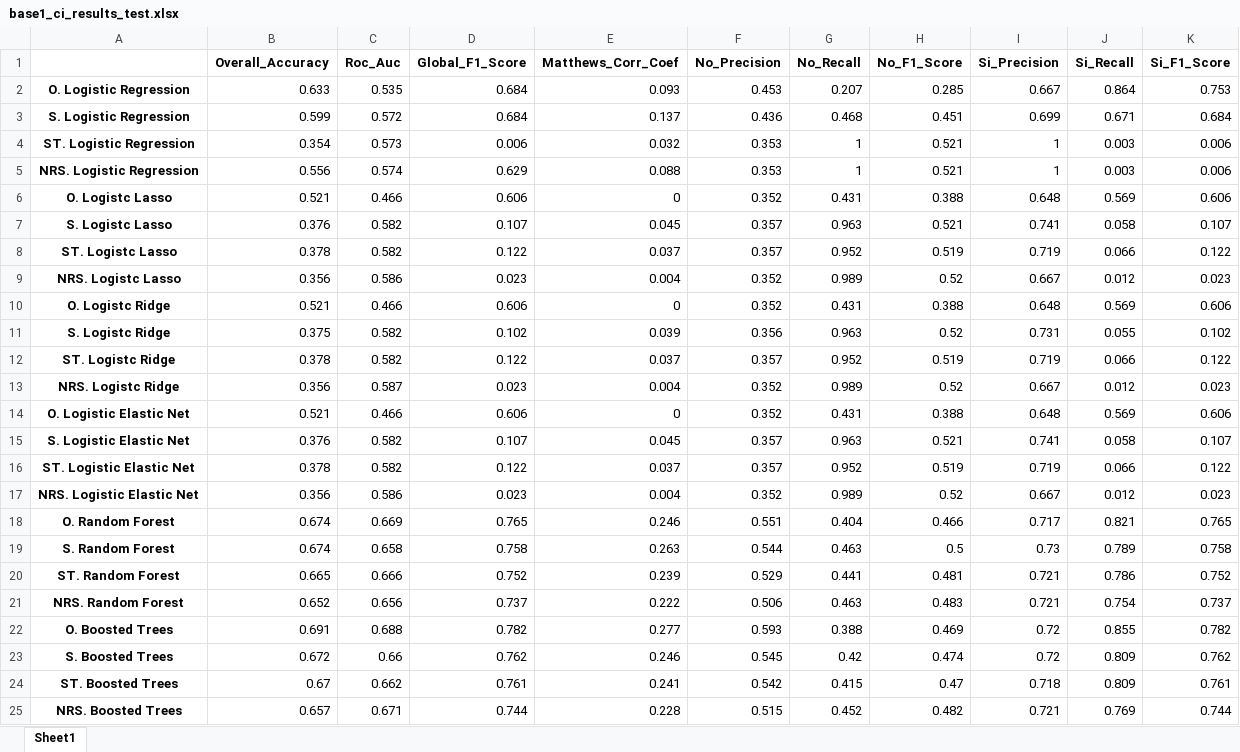
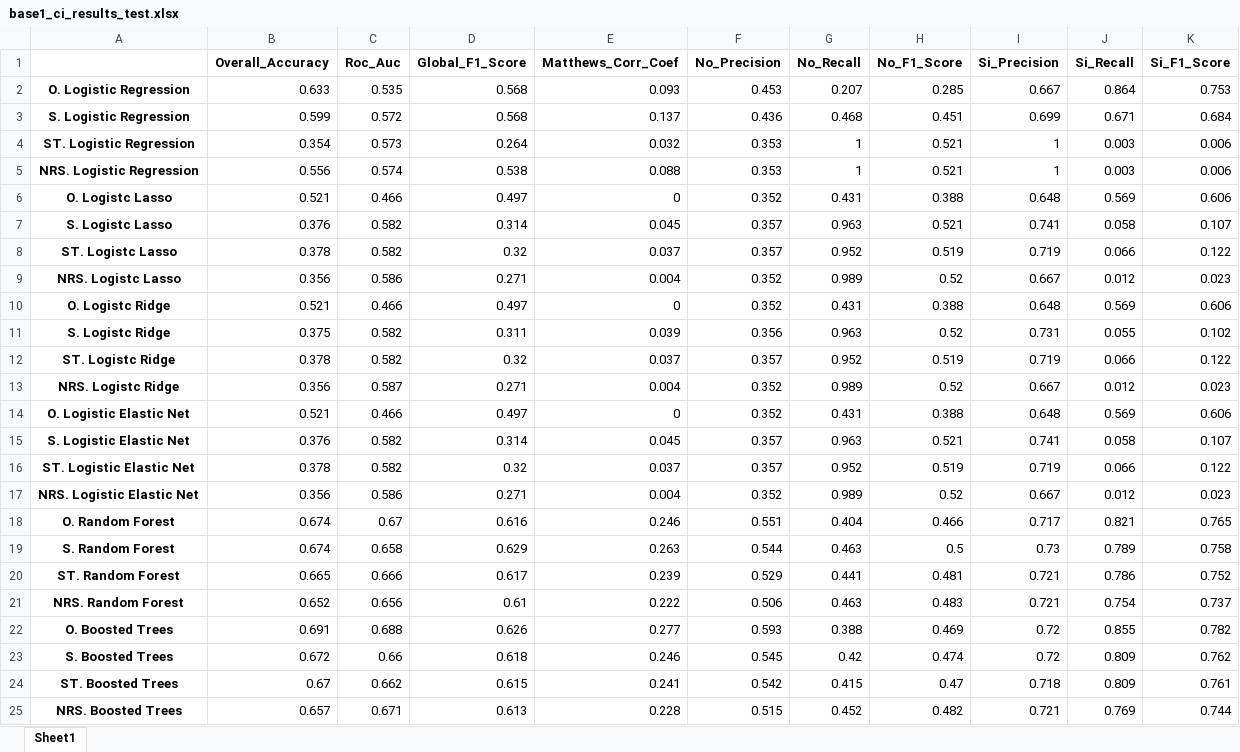
Before and after one commit to qlabpucp/Corruption_Paper, an Excel workbook: output/ejecucion_1/results/base1_ci_results_test.xlsx, sheet Sheet1, drawn as a sheet; values as stored, in another font and other column widths than the file's, no borders; the diff names each change by its address in the sheet, - before the commit and + after, or states it on an @@ line.

```diff
--- a/output/ejecucion_1/results/base1_ci_results_test.xlsx (sheet Sheet1)
+++ b/output/ejecucion_1/results/base1_ci_results_test.xlsx (sheet Sheet1)
-D2:D3 (Global_F1_Score): 0.684
+D2:D3 (Global_F1_Score): 0.568
-D4 (Global_F1_Score): 0.006
+D4 (Global_F1_Score): 0.264
-D5 (Global_F1_Score): 0.629
+D5 (Global_F1_Score): 0.538
-D6 (Global_F1_Score): 0.606
+D6 (Global_F1_Score): 0.497
-D7 (Global_F1_Score): 0.107
+D7 (Global_F1_Score): 0.314
-D8 (Global_F1_Score): 0.122
+D8 (Global_F1_Score): 0.32
-D9 (Global_F1_Score): 0.023
+D9 (Global_F1_Score): 0.271
-D10 (Global_F1_Score): 0.606
+D10 (Global_F1_Score): 0.497
-D11 (Global_F1_Score): 0.102
+D11 (Global_F1_Score): 0.311
-D12 (Global_F1_Score): 0.122
+D12 (Global_F1_Score): 0.32
-D13 (Global_F1_Score): 0.023
+D13 (Global_F1_Score): 0.271
-D14 (Global_F1_Score): 0.606
+D14 (Global_F1_Score): 0.497
-D15 (Global_F1_Score): 0.107
+D15 (Global_F1_Score): 0.314
-D16 (Global_F1_Score): 0.122
+D16 (Global_F1_Score): 0.32
-D17 (Global_F1_Score): 0.023
+D17 (Global_F1_Score): 0.271
-C18 (Roc_Auc): 0.669
+C18 (Roc_Auc): 0.67
-D18 (Global_F1_Score): 0.765
+D18 (Global_F1_Score): 0.616
-D19 (Global_F1_Score): 0.758
+D19 (Global_F1_Score): 0.629
-D20 (Global_F1_Score): 0.752
+D20 (Global_F1_Score): 0.617
-D21 (Global_F1_Score): 0.737
+D21 (Global_F1_Score): 0.61
-D22 (Global_F1_Score): 0.782
+D22 (Global_F1_Score): 0.626
-D23 (Global_F1_Score): 0.762
+D23 (Global_F1_Score): 0.618
-D24 (Global_F1_Score): 0.761
+D24 (Global_F1_Score): 0.615
-D25 (Global_F1_Score): 0.744
+D25 (Global_F1_Score): 0.613
```
Also changed, not shown: output/ejecucion_1/gridsearch_results/base1/b1_ci_results_gs_rf_nrs.xlsx, output/ejecucion_1/gridsearch_results/base1/b1_ci_results_gs_rf_o.xlsx, 22 other files.
